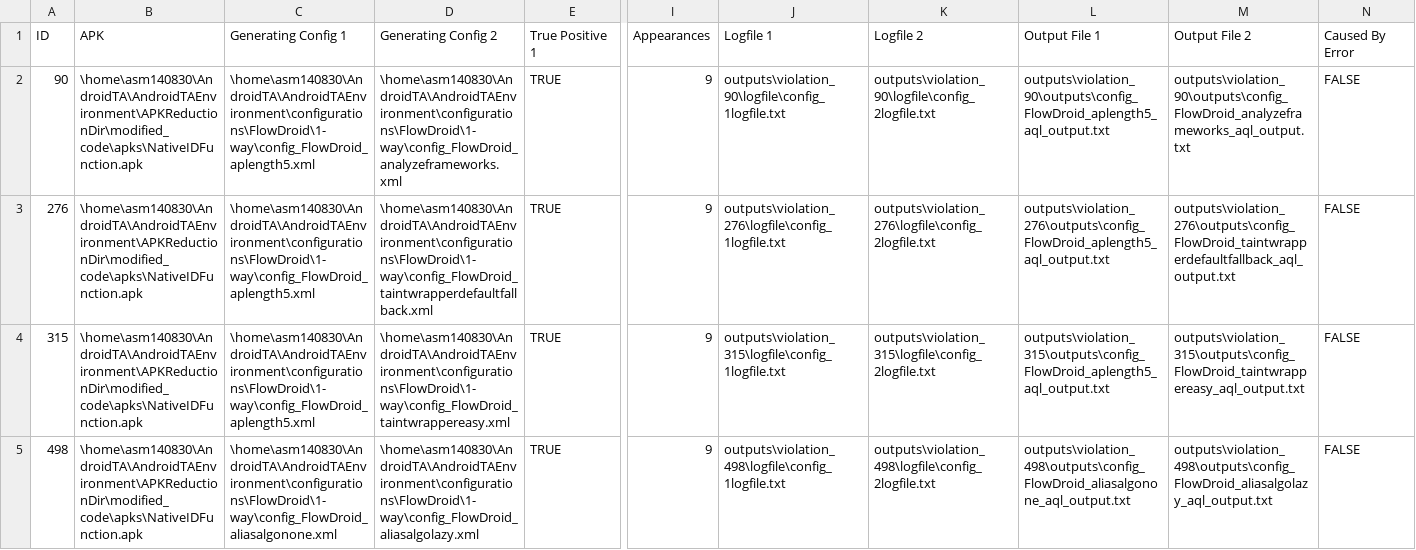
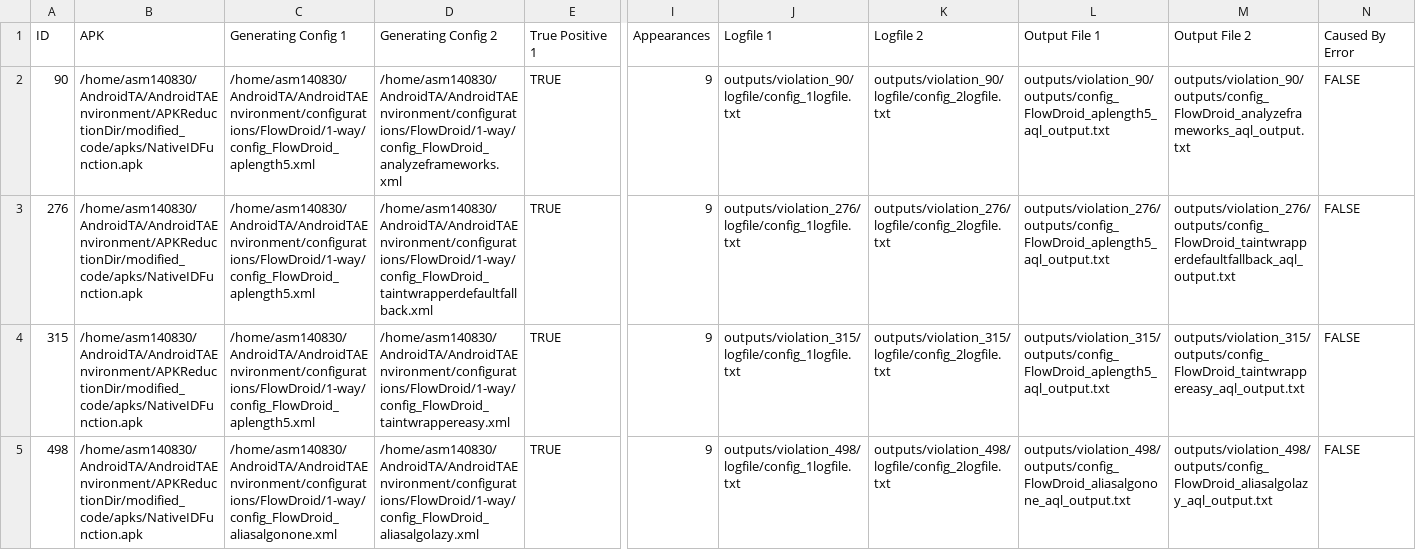
Before and after one commit to amordahl/AndroidTAEnvironment, a CSV file: APKReductionDir/test_resources/nativeidfunction/violations_for_nativeidfunction.csv, drawn as a sheet; only a part is shown, gaps mark what is left out; the diff names each change by its address in the sheet, - before the commit and + after, or states it on an @@ line.

```diff
--- a/APKReductionDir/test_resources/nativeidfunction/violations_for_nativeidfunction.csv
+++ b/APKReductionDir/test_resources/nativeidfunction/violations_for_nativeidfunction.csv
-B2:B5 (APK): \home\asm140830\AndroidTA\AndroidTAEnvironment\APKReductionDir\modified_code\apks\NativeIDFunction.apk
+B2:B5 (APK): /home/asm140830/AndroidTA/AndroidTAEnvironment/APKReductionDir/modified_code/apks/NativeIDFunction.apk
-C2:C4 (Generating Config 1): \home\asm140830\AndroidTA\AndroidTAEnvironment\configurations\FlowDroid\1-way\config_FlowDroid_aplength5.xml
+C2:C4 (Generating Config 1): /home/asm140830/AndroidTA/AndroidTAEnvironment/configurations/FlowDroid/1-way/config_FlowDroid_aplength5.xml
-D2 (Generating Config 2): \home\asm140830\AndroidTA\AndroidTAEnvironment\configurations\FlowDroid\1-way\config_FlowDroid_analyzeframeworks.xml
+D2 (Generating Config 2): /home/asm140830/AndroidTA/AndroidTAEnvironment/configurations/FlowDroid/1-way/config_FlowDroid_analyzeframeworks.xml
-J2 (Logfile 1): outputs\violation_90\logfile\config_1logfile.txt
+J2 (Logfile 1): outputs/violation_90/logfile/config_1logfile.txt
-K2 (Logfile 2): outputs\violation_90\logfile\config_2logfile.txt
+K2 (Logfile 2): outputs/violation_90/logfile/config_2logfile.txt
-L2 (Output File 1): outputs\violation_90\outputs\config_FlowDroid_aplength5_aql_output.txt
+L2 (Output File 1): outputs/violation_90/outputs/config_FlowDroid_aplength5_aql_output.txt
-M2 (Output File 2): outputs\violation_90\outputs\config_FlowDroid_analyzeframeworks_aql_output.txt
+M2 (Output File 2): outputs/violation_90/outputs/config_FlowDroid_analyzeframeworks_aql_output.txt
-D3 (Generating Config 2): \home\asm140830\AndroidTA\AndroidTAEnvironment\configurations\FlowDroid\1-way\config_FlowDroid_taintwrapperdefaultfallback.xml
+D3 (Generating Config 2): /home/asm140830/AndroidTA/AndroidTAEnvironment/configurations/FlowDroid/1-way/config_FlowDroid_taintwrapperdefaultfallback.xml
-J3 (Logfile 1): outputs\violation_276\logfile\config_1logfile.txt
+J3 (Logfile 1): outputs/violation_276/logfile/config_1logfile.txt
-K3 (Logfile 2): outputs\violation_276\logfile\config_2logfile.txt
+K3 (Logfile 2): outputs/violation_276/logfile/config_2logfile.txt
-L3 (Output File 1): outputs\violation_276\outputs\config_FlowDroid_aplength5_aql_output.txt
+L3 (Output File 1): outputs/violation_276/outputs/config_FlowDroid_aplength5_aql_output.txt
-M3 (Output File 2): outputs\violation_276\outputs\config_FlowDroid_taintwrapperdefaultfallback_aql_output.txt
+M3 (Output File 2): outputs/violation_276/outputs/config_FlowDroid_taintwrapperdefaultfallback_aql_output.txt
-D4 (Generating Config 2): \home\asm140830\AndroidTA\AndroidTAEnvironment\configurations\FlowDroid\1-way\config_FlowDroid_taintwrappereasy.xml
+D4 (Generating Config 2): /home/asm140830/AndroidTA/AndroidTAEnvironment/configurations/FlowDroid/1-way/config_FlowDroid_taintwrappereasy.xml
-J4 (Logfile 1): outputs\violation_315\logfile\config_1logfile.txt
+J4 (Logfile 1): outputs/violation_315/logfile/config_1logfile.txt
-K4 (Logfile 2): outputs\violation_315\logfile\config_2logfile.txt
+K4 (Logfile 2): outputs/violation_315/logfile/config_2logfile.txt
-L4 (Output File 1): outputs\violation_315\outputs\config_FlowDroid_aplength5_aql_output.txt
+L4 (Output File 1): outputs/violation_315/outputs/config_FlowDroid_aplength5_aql_output.txt
-M4 (Output File 2): outputs\violation_315\outputs\config_FlowDroid_taintwrappereasy_aql_output.txt
+M4 (Output File 2): outputs/violation_315/outputs/config_FlowDroid_taintwrappereasy_aql_output.txt
-C5 (Generating Config 1): \home\asm140830\AndroidTA\AndroidTAEnvironment\configurations\FlowDroid\1-way\config_FlowDroid_aliasalgonone.xml
+C5 (Generating Config 1): /home/asm140830/AndroidTA/AndroidTAEnvironment/configurations/FlowDroid/1-way/config_FlowDroid_aliasalgonone.xml
-D5 (Generating Config 2): \home\asm140830\AndroidTA\AndroidTAEnvironment\configurations\FlowDroid\1-way\config_FlowDroid_aliasalgolazy.xml
+D5 (Generating Config 2): /home/asm140830/AndroidTA/AndroidTAEnvironment/configurations/FlowDroid/1-way/config_FlowDroid_aliasalgolazy.xml
-J5 (Logfile 1): outputs\violation_498\logfile\config_1logfile.txt
+J5 (Logfile 1): outputs/violation_498/logfile/config_1logfile.txt
-K5 (Logfile 2): outputs\violation_498\logfile\config_2logfile.txt
+K5 (Logfile 2): outputs/violation_498/logfile/config_2logfile.txt
-L5 (Output File 1): outputs\violation_498\outputs\config_FlowDroid_aliasalgonone_aql_output.txt
+L5 (Output File 1): outputs/violation_498/outputs/config_FlowDroid_aliasalgonone_aql_output.txt
-M5 (Output File 2): outputs\violation_498\outputs\config_FlowDroid_aliasalgolazy_aql_output.txt
+M5 (Output File 2): outputs/violation_498/outputs/config_FlowDroid_aliasalgolazy_aql_output.txt
```
Also changed, not shown: APKReductionDir/test_resources/activityeventsequence2/violations_for_activityeventsequence2.csv, APKReductionDir/test_resources/button2/violations_for_button2.csv, 1 other file.
